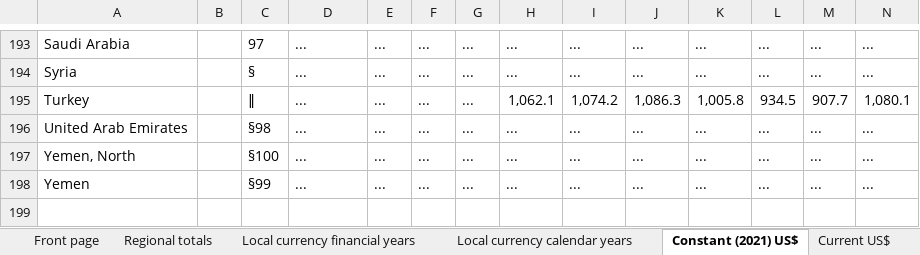
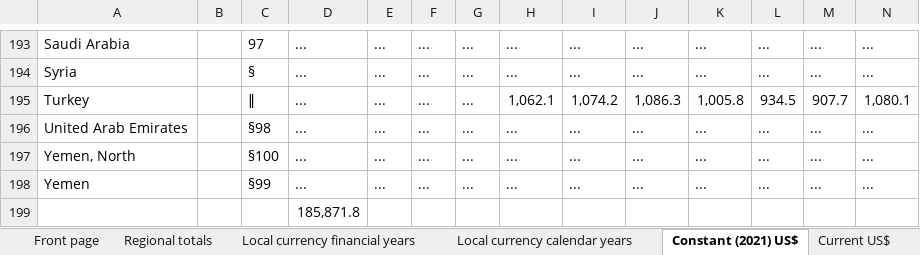
Before and after one commit to luke20332/OSINT_Visualisation, an Excel workbook: conflicts/SIPRI-Milex-data-1949-2022.xlsx, sheet Constant (2021) US$, drawn as a sheet; only a part is shown, gaps mark what is left out; values as stored, in another font and other column widths than the file's, no borders; rows hold the shown columns only; the diff names each change by its address in the sheet, - before the commit and + after, or states it on an @@ line.

Commit message:
done some linear regression, measuring relation between milex and amount of conflicts, then applied k means to determine different ranges of spending (small, medium, large)

```diff
--- a/conflicts/SIPRI-Milex-data-1949-2022.xlsx (sheet Constant (2021) US$)
+++ b/conflicts/SIPRI-Milex-data-1949-2022.xlsx (sheet Constant (2021) US$)
+row 199:  |  |  | 185,871.8
```
Also changed, not shown: 8 other files.
